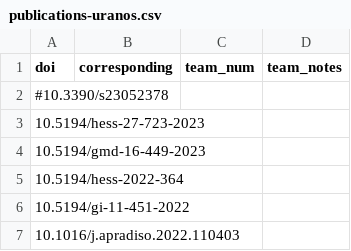
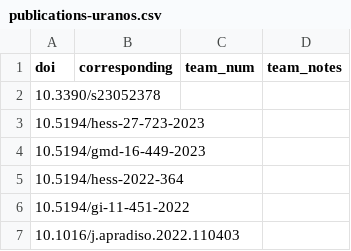
Before and after one commit to ychzhu/uranos, a CSV file: doc/publications-uranos.csv, drawn as a sheet; only a part is shown.

Commit message:
Update Publications

```diff
--- a/doc/publications-uranos.csv
+++ b/doc/publications-uranos.csv
@@ -1,3 +1,3 @@
 doi,    corresponding, team_num, team_notes
-#10.3390/s23052378,,,
+10.3390/s23052378,,,
 10.5194/hess-27-723-2023,,,
```
